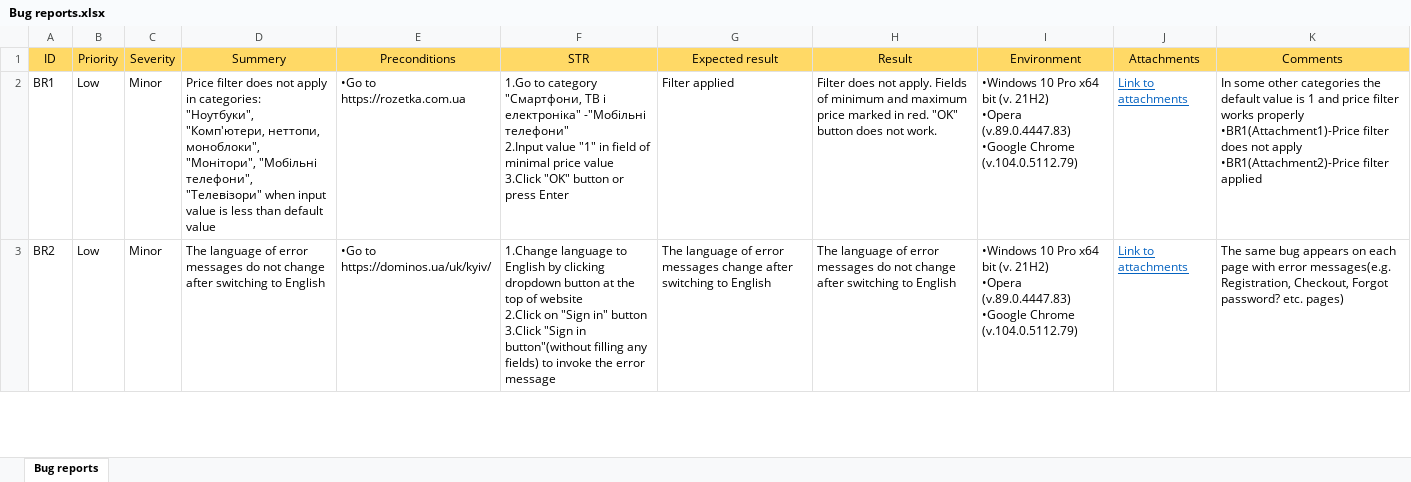
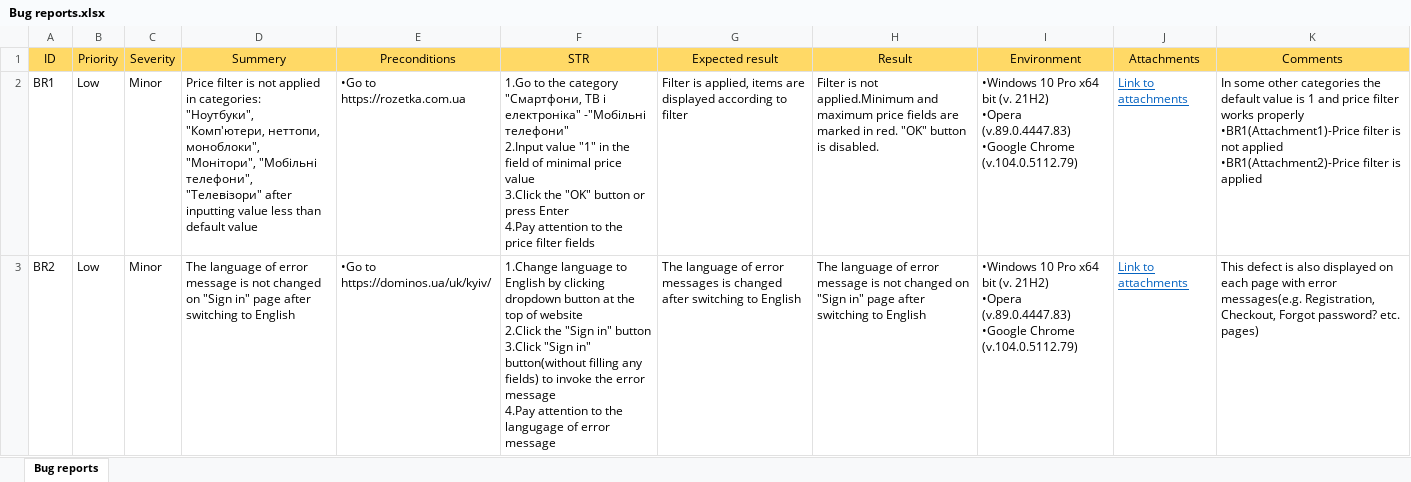
Before and after one commit to Oleksandr-Mnk/Test-documentation, an Excel workbook: Bug reports/Bug reports.xlsx, sheet Bug reports, drawn as a sheet; only a part is shown; values as stored, in another font and other column widths than the file's, no borders; ↵ is a line break in a cell; the diff covers the shown part only; the diff names each change by its address in the sheet, - before the commit and + after, or states it on an @@ line.

Commit message:
Update bug reports

```diff
--- a/Bug reports/Bug reports.xlsx (sheet Bug reports)
+++ b/Bug reports/Bug reports.xlsx (sheet Bug reports)
-D2 (Summery): Price filter does not apply in categories: "Ноутбуки", "Комп'ютери, неттопи, моноблоки", "Монітори", "Мобільні телефони", "Телевізори" when input value is less than…
+D2 (Summery): Price filter is not applied in categories: "Ноутбуки", "Комп'ютери, неттопи, моноблоки", "Монітори", "Мобільні телефони", "Телевізори" after inputting value less than…
-F2 (STR): 1.Go to category "Смартфони, ТВ і електроніка" -"Мобільні телефони" ↵ 2.Input value "1" in field of minimal price value ↵ 3.Click "OK" button or press Enter
+F2 (STR): 1.Go to the category "Смартфони, ТВ і електроніка" -"Мобільні телефони" ↵ 2.Input value "1" in the field of minimal price value ↵ 3.Click the "OK" button or press Enter ↵ 4.Pay attention to the price filter fields
-G2 (Expected result): Filter applied
+G2 (Expected result): Filter is applied, items are displayed according to filter
-H2 (Result): Filter does not apply. Fields of minimum and maximum price marked in red. "OK" button does not work.
+H2 (Result): Filter is not applied.Minimum and maximum price fields are marked in red. "OK" button is disabled.
-K2 (Comments): …•BR1(Attachment1)-Price filter does not apply ↵ •BR1(Attachment2)-Price filter applied
+K2 (Comments): …•BR1(Attachment1)-Price filter is not applied ↵ •BR1(Attachment2)-Price filter is applied
-D3 (Summery): …of error messages do not change after switching…
+D3 (Summery): …of error message is not changed on "Sign in" page after switching…
-F3 (STR): …website ↵ 2.Click on "Sign in" button ↵ 3.Click "Sign in button"(without filling any fields) to invoke the error message
+F3 (STR): …website ↵ 2.Click the "Sign in" button ↵ 3.Click "Sign in" button(without filling any fields) to invoke the error message ↵ 4.Pay attention to the langugage of error message
-G3 (Expected result): …error messages change after switching…
+G3 (Expected result): …error messages is changed after switching…
-H3 (Result): …of error messages do not change after switching…
+H3 (Result): …of error message is not changed on "Sign in" page after switching…
-K3 (Comments): The same bug appears on each…
+K3 (Comments): This defect is also displayed on each…
```
Also changed, not shown: 18 edited cells elsewhere in this sheet.
